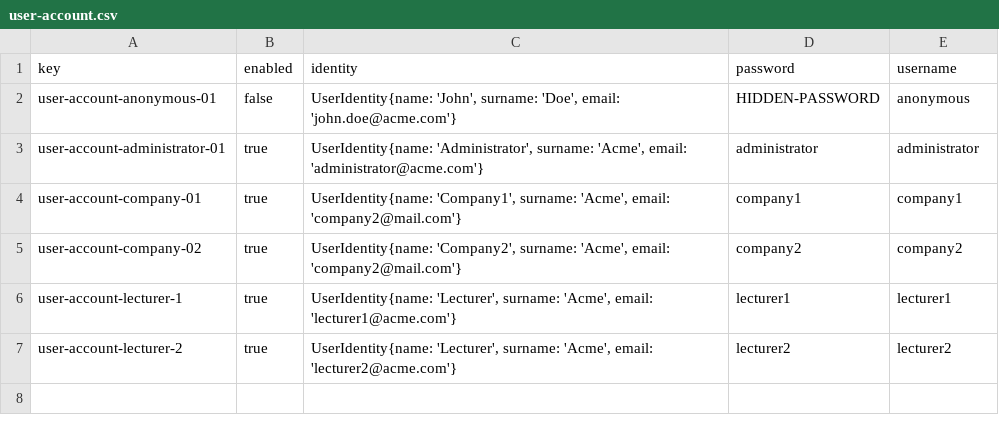
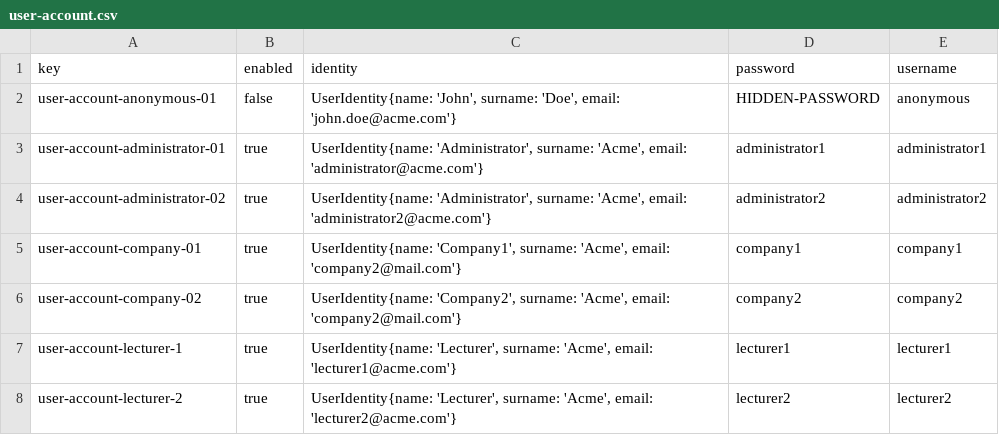
Before and after one commit to sebasruii/Acme-L3, a CSV file: src/main/webapp/WEB-INF/resources/initial-data/user-account.csv, drawn as a sheet.

```diff
--- a/src/main/webapp/WEB-INF/resources/initial-data/user-account.csv
+++ b/src/main/webapp/WEB-INF/resources/initial-data/user-account.csv
@@ -2,3 +2,4 @@ key,enabled,identity,password,username
 user-account-anonymous-01,false,"UserIdentity{name: 'John', surname: 'Doe', email: 'john.doe@acme.com'}",HIDDEN-PASSWORD,anonymous
-user-account-administrator-01,true,"UserIdentity{name: 'Administrator', surname: 'Acme', email: 'administrator@acme.com'}",administrator,administrator
+user-account-administrator-01,true,"UserIdentity{name: 'Administrator', surname: 'Acme', email: 'administrator@acme.com'}",administrator1,administrator1
+user-account-administrator-02,true,"UserIdentity{name: 'Administrator', surname: 'Acme', email: 'administrator2@acme.com'}",administrator2,administrator2
 user-account-company-01,true,"UserIdentity{name: 'Company1', surname: 'Acme', email: 'company2@mail.com'}",company1,company1
```
Also changed, not shown: 4 other files.
